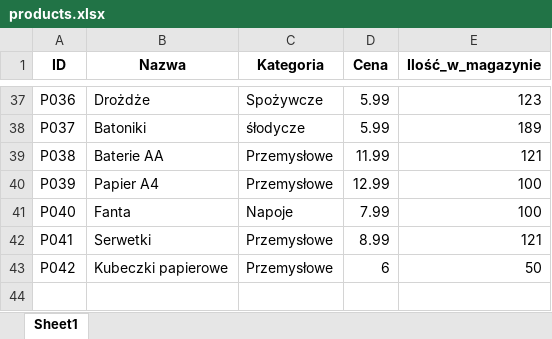
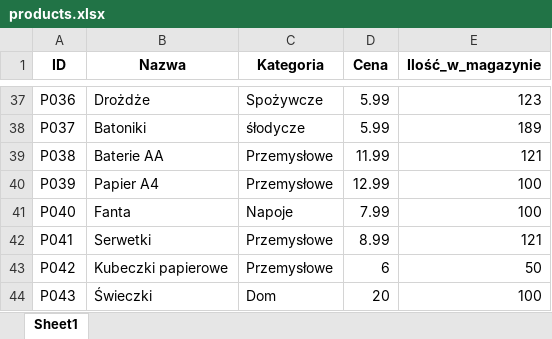
Before and after one commit to Piotr0605/Zabka_zaktualizowana, an Excel workbook: data/products.xlsx, sheet Sheet1, drawn as a sheet; only a part is shown, gaps mark what is left out; values as stored, in another font and other column widths than the file's, no borders; the diff names each change by its address in the sheet, - before the commit and + after, or states it on an @@ line.

```diff
--- a/data/products.xlsx (sheet Sheet1)
+++ b/data/products.xlsx (sheet Sheet1)
+row 44: P043 | Świeczki | Dom | 20 | 100
```
Also changed, not shown: 8 other files.
